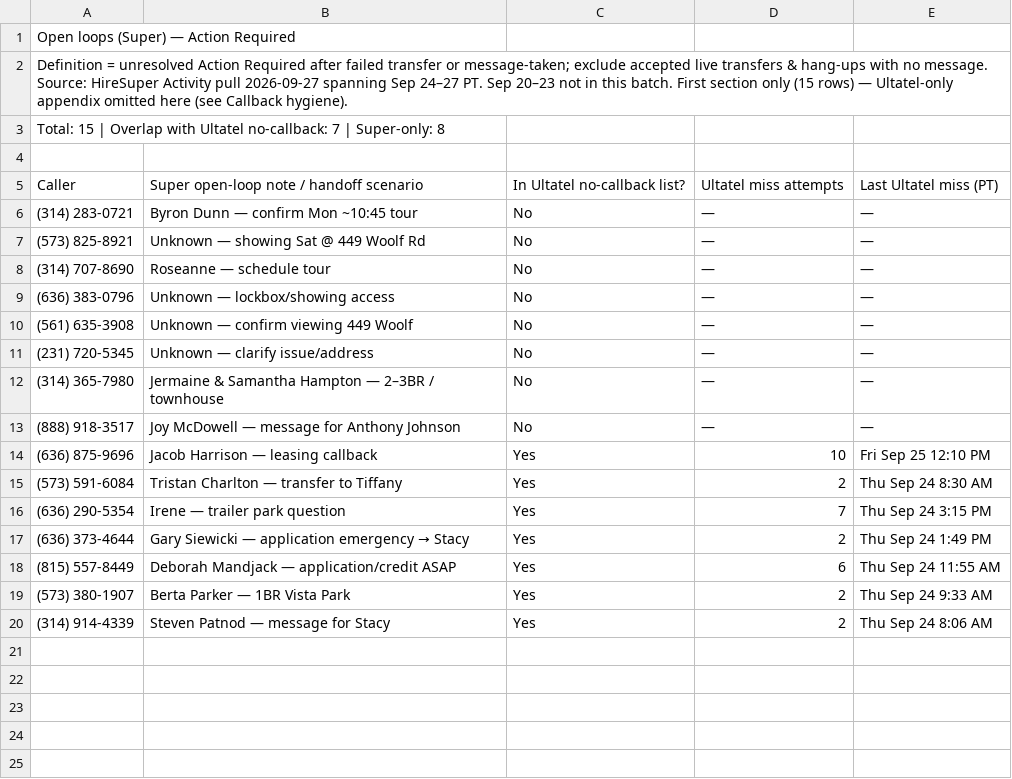
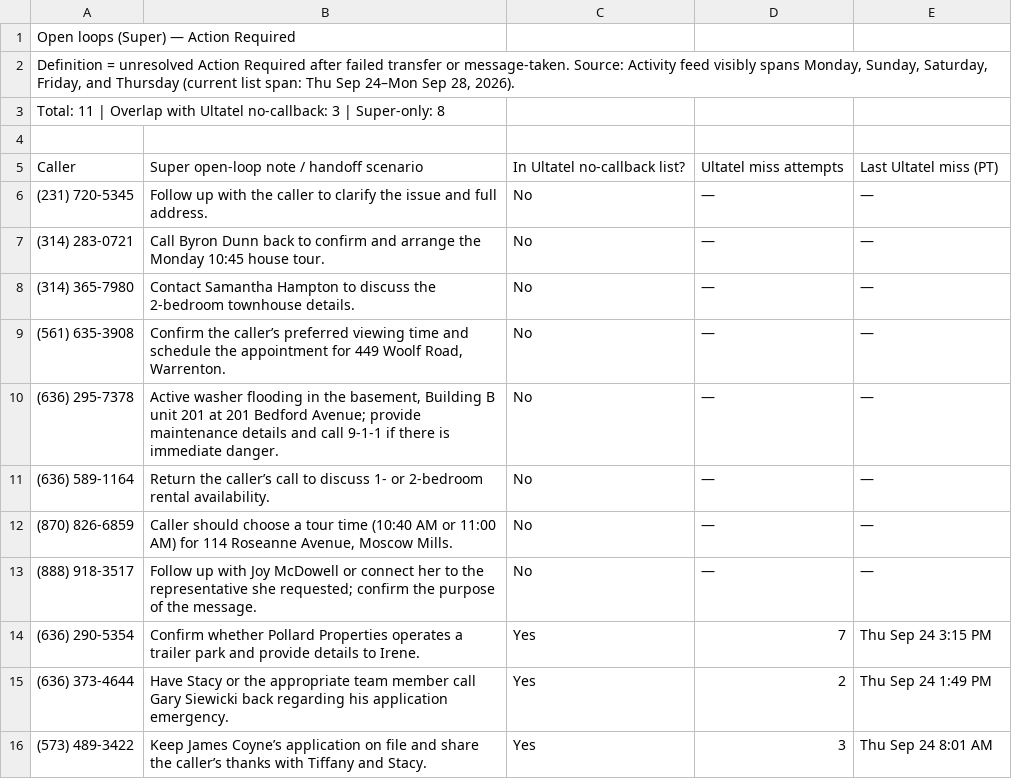
Before and after one commit to pollard22/Phone-dashboard, a CSV file: public/data/open_loops_super.csv, drawn as a sheet; removed rows and columns are numbered as before the commit, all else as after; the diff names each change by its address in the sheet, - before the commit and + after, or states it on an @@ line.

```diff
--- a/public/data/open_loops_super.csv
+++ b/public/data/open_loops_super.csv
-A2: …transfer or message-taken; exclude accepted live transfers & hang-ups with no message. Source: HireSuper Activity pull 2026-09-27 spanning Sep 24–27 PT. Sep 20–23 not in this batch. First section only (15 rows) — Ultatel-only appendix omitted here (see Callback hygiene).
+A2: …transfer or message-taken. Source: Activity feed visibly spans Monday, Sunday, Saturday, Friday, and Thursday (current list span: Thu Sep 24–Mon Sep 28, 2026).
-A3: Total: 15 | Overlap with Ultatel no-callback: 7 | Super-only:…
+A3: Total: 11 | Overlap with Ultatel no-callback: 3 | Super-only:…
+row 6: (231) 720-5345 | Follow up with the caller to clarify the issue and full address. | No | — | —
-B7: Byron Dunn — confirm Mon ~10:45 tour
+B7: Call Byron Dunn back to confirm and arrange the Monday 10:45 house tour.
-row 7: (573) 825-8921 | Unknown — showing Sat @ 449 Woolf Rd | No | — | —
-A8: (314) 707-8690
+A8: (314) 365-7980
-B8: Roseanne — schedule tour
+B8: Contact Samantha Hampton to discuss the 2-bedroom townhouse details.
-row 9: (636) 383-0796 | Unknown — lockbox/showing access | No | — | —
-B9: Unknown — confirm viewing 449 Woolf
+B9: Confirm the caller’s preferred viewing time and schedule the appointment for 449 Woolf Road, Warrenton.
-A10: (231) 720-5345
+A10: (636) 295-7378
-B10: Unknown — clarify issue/address
+B10: Active washer flooding in the basement, Building B unit 201 at 201 Bedford Avenue; provide maintenance details and call 9-1-1 if there is immediate danger.
-A11: (314) 365-7980
+A11: (636) 589-1164
-B11: Jermaine & Samantha Hampton — 2–3BR / townhouse
+B11: Return the caller’s call to discuss 1- or 2-bedroom rental availability.
+row 12: (870) 826-6859 | Caller should choose a tour time (10:40 AM or 11:00 AM) for 114 Roseanne Avenue, Moscow Mills. | No | — | —
-B13: Joy McDowell — message for Anthony Johnson
+B13: Follow up with Joy McDowell or connect her to the representative she requested; confirm the purpose of the message.
-row 14: (636) 875-9696 | Jacob Harrison — leasing callback | Yes | 10 | Fri Sep 25 12:10 PM
-row 15: (573) 591-6084 | Tristan Charlton — transfer to Tiffany | Yes | 2 | Thu Sep 24 8:30 AM
-B14: Irene — trailer park question
+B14: Confirm whether Pollard Properties operates a trailer park and provide details to Irene.
@@ B15: Gary Siewicki — application emergency → Stacy → Have Stacy or the appropriate team member call Gary Siewicki back regarding his application emergency. @@
-row 18: (815) 557-8449 | Deborah Mandjack — application/credit ASAP | Yes | 6 | Thu Sep 24 11:55 AM
-row 19: (573) 380-1907 | Berta Parker — 1BR Vista Park | Yes | 2 | Thu Sep 24 9:33 AM
-row 20: (314) 914-4339 | Steven Patnod — message for Stacy | Yes | 2 | Thu Sep 24 8:06 AM
+row 16: (573) 489-3422 | Keep James Coyne’s application on file and share the caller’s thanks with Tiffany and Stacy. | Yes | 3 | Thu Sep 24 8:01 AM
```
Also changed, not shown: public/data/Missed_ownership_A_no_callback.csv, public/data/Missed_ownership_B_called_back.csv, 6 other files.
